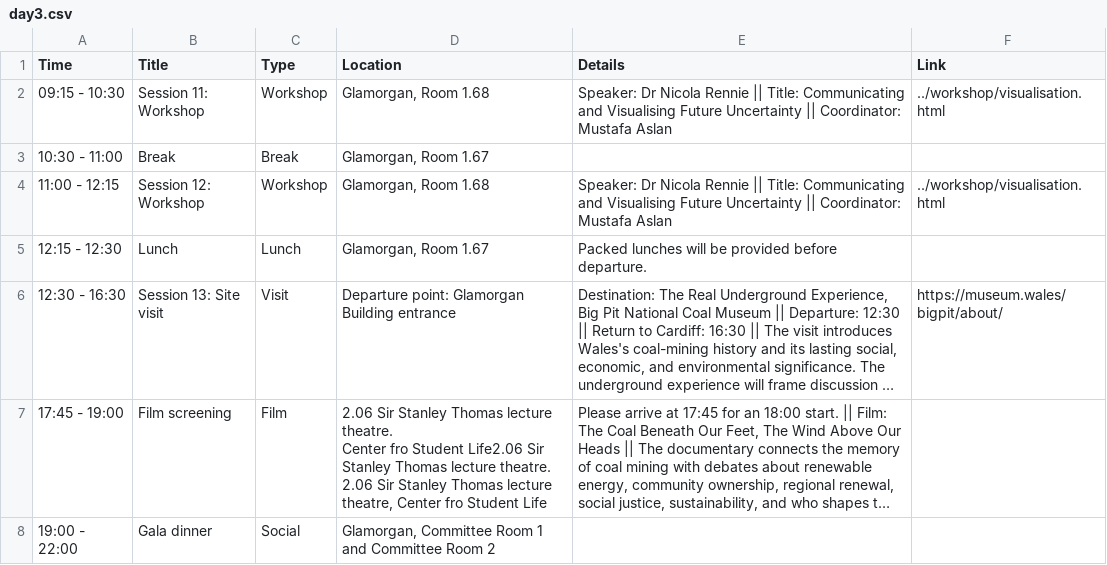
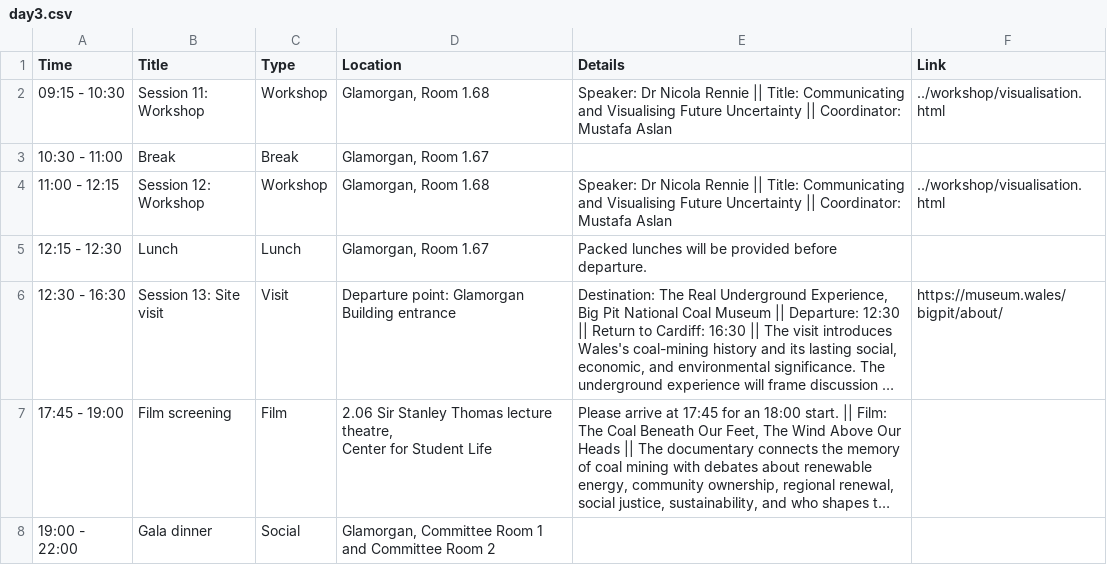
Before and after one commit to dl4sg-summer-school/dl4sg-summer-school.github.io, a CSV file: program/data/day3.csv, drawn as a sheet; long unchanged cells end in …; ↵ is a line break in a cell; the diff names each change by its address in the sheet, - before the commit and + after, or states it on an @@ line.

Commit message:
update programme

```diff
--- a/program/data/day3.csv
+++ b/program/data/day3.csv
-D7 (Location): …Thomas lecture theatre. ↵ Center fro Student Life2.06 Sir Stanley Thomas lecture theatre. ↵ 2.06 Sir Stanley Thomas lecture theatre, Center fro Student Life
+D7 (Location): …Thomas lecture theatre, ↵ Center for Student Life
```
